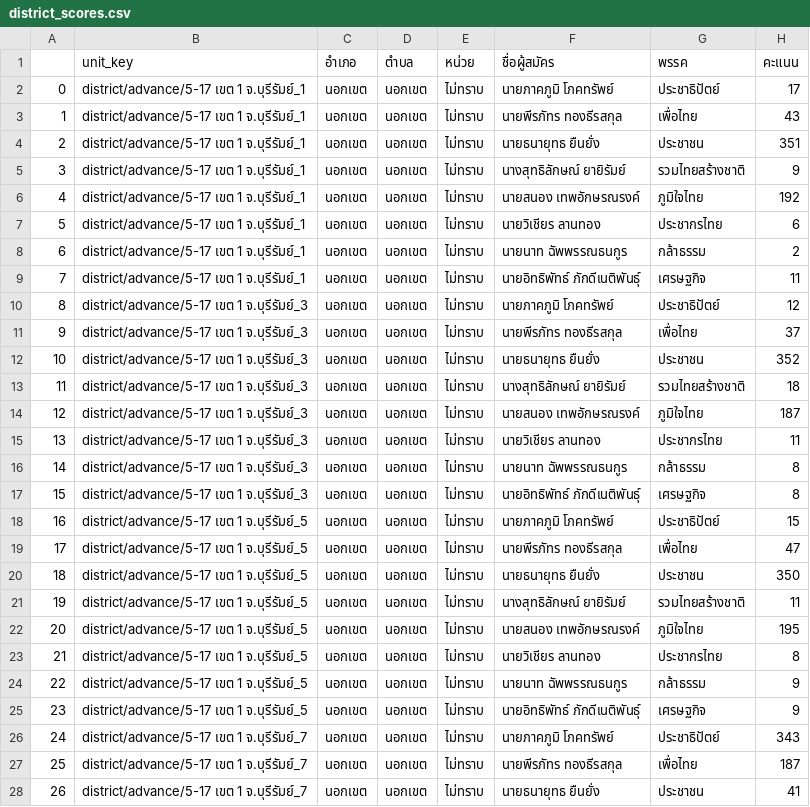
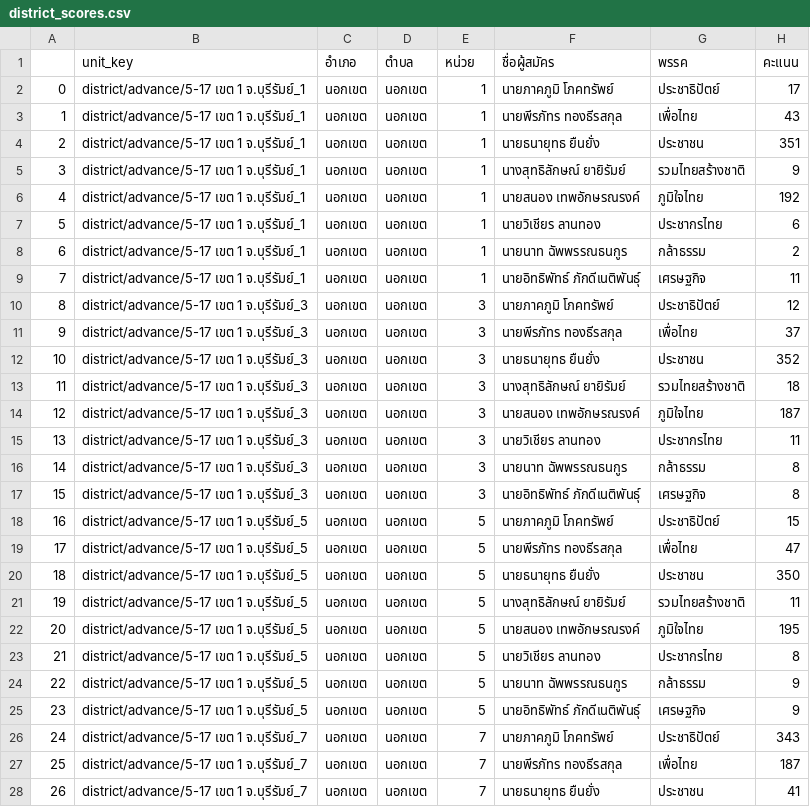
Before and after one commit to polar-bear-cu/dsde-buriram-1, a CSV file: flatten_result/district_scores.csv, drawn as a sheet; only a part is shown; the diff covers the shown part only.

Commit message:
fix: advance unit and partylist ui

```diff
--- a/flatten_result/district_scores.csv
+++ b/flatten_result/district_scores.csv
@@ -1,28 +1,28 @@
 ,unit_key,อำเภอ,ตำบล,หน่วย,ชื่อผู้สมัคร,พรรค,คะแนน
-0,district/advance/5-17 เขต 1 จ.บุรีรัมย์_1,นอกเขต,นอกเขต,ไม่ทราบ,นายภาคภูมิ โภคทรัพย์,ประชาธิปัตย์,17
-1,district/advance/5-17 เขต 1 จ.บุรีรัมย์_1,นอกเขต,นอกเขต,ไม่ทราบ,นายพีรภัทร ทองธีรสกุล,เพื่อไทย,43
-2,district/advance/5-17 เขต 1 จ.บุรีรัมย์_1,นอกเขต,นอกเขต,ไม่ทราบ,นายธนายุทธ ยืนยั่ง,ประชาชน,351
-3,district/advance/5-17 เขต 1 จ.บุรีรัมย์_1,นอกเขต,นอกเขต,ไม่ทราบ,นางสุทธิลักษณ์ ยายิรัมย์,รวมไทยสร้างชาติ,9
-4,district/advance/5-17 เขต 1 จ.บุรีรัมย์_1,นอกเขต,นอกเขต,ไม่ทราบ,นายสนอง เทพอักษรณรงค์,ภูมิใจไทย,192
-5,district/advance/5-17 เขต 1 จ.บุรีรัมย์_1,นอกเขต,นอกเขต,ไม่ทราบ,นายวิเชียร ลานทอง,ประชากรไทย,6
-6,district/advance/5-17 เขต 1 จ.บุรีรัมย์_1,นอกเขต,นอกเขต,ไม่ทราบ,นายนาท ฉัพพรรณธนกูร,กล้าธรรม,2
-7,district/advance/5-17 เขต 1 จ.บุรีรัมย์_1,นอกเขต,นอกเขต,ไม่ทราบ,นายอิทธิพัทธ์ ภักดีเนติพันธุ์,เศรษฐกิจ,11
-8,district/advance/5-17 เขต 1 จ.บุรีรัมย์_3,นอกเขต,นอกเขต,ไม่ทราบ,นายภาคภูมิ โภคทรัพย์,ประชาธิปัตย์,12
-9,district/advance/5-17 เขต 1 จ.บุรีรัมย์_3,นอกเขต,นอกเขต,ไม่ทราบ,นายพีรภัทร ทองธีรสกุล,เพื่อไทย,37
-10,district/advance/5-17 เขต 1 จ.บุรีรัมย์_3,นอกเขต,นอกเขต,ไม่ทราบ,นายธนายุทธ ยืนยั่ง,ประชาชน,352
-11,district/advance/5-17 เขต 1 จ.บุรีรัมย์_3,นอกเขต,นอกเขต,ไม่ทราบ,นางสุทธิลักษณ์ ยายิรัมย์,รวมไทยสร้างชาติ,18
-12,district/advance/5-17 เขต 1 จ.บุรีรัมย์_3,นอกเขต,นอกเขต,ไม่ทราบ,นายสนอง เทพอักษรณรงค์,ภูมิใจไทย,187
-13,district/advance/5-17 เขต 1 จ.บุรีรัมย์_3,นอกเขต,นอกเขต,ไม่ทราบ,นายวิเชียร ลานทอง,ประชากรไทย,11
-14,district/advance/5-17 เขต 1 จ.บุรีรัมย์_3,นอกเขต,นอกเขต,ไม่ทราบ,นายนาท ฉัพพรรณธนกูร,กล้าธรรม,8
-15,district/advance/5-17 เขต 1 จ.บุรีรัมย์_3,นอกเขต,นอกเขต,ไม่ทราบ,นายอิทธิพัทธ์ ภักดีเนติพันธุ์,เศรษฐกิจ,8
-16,district/advance/5-17 เขต 1 จ.บุรีรัมย์_5,นอกเขต,นอกเขต,ไม่ทราบ,นายภาคภูมิ โภคทรัพย์,ประชาธิปัตย์,15
-17,district/advance/5-17 เขต 1 จ.บุรีรัมย์_5,นอกเขต,นอกเขต,ไม่ทราบ,นายพีรภัทร ทองธีรสกุล,เพื่อไทย,47
-18,district/advance/5-17 เขต 1 จ.บุรีรัมย์_5,นอกเขต,นอกเขต,ไม่ทราบ,นายธนายุทธ ยืนยั่ง,ประชาชน,350
-19,district/advance/5-17 เขต 1 จ.บุรีรัมย์_5,นอกเขต,นอกเขต,ไม่ทราบ,นางสุทธิลักษณ์ ยายิรัมย์,รวมไทยสร้างชาติ,11
-20,district/advance/5-17 เขต 1 จ.บุรีรัมย์_5,นอกเขต,นอกเขต,ไม่ทราบ,นายสนอง เทพอักษรณรงค์,ภูมิใจไทย,195
-21,district/advance/5-17 เขต 1 จ.บุรีรัมย์_5,นอกเขต,นอกเขต,ไม่ทราบ,นายวิเชียร ลานทอง,ประชากรไทย,8
-22,district/advance/5-17 เขต 1 จ.บุรีรัมย์_5,นอกเขต,นอกเขต,ไม่ทราบ,นายนาท ฉัพพรรณธนกูร,กล้าธรรม,9
-23,district/advance/5-17 เขต 1 จ.บุรีรัมย์_5,นอกเขต,นอกเขต,ไม่ทราบ,นายอิทธิพัทธ์ ภักดีเนติพันธุ์,เศรษฐกิจ,9
-24,district/advance/5-17 เขต 1 จ.บุรีรัมย์_7,นอกเขต,นอกเขต,ไม่ทราบ,นายภาคภูมิ โภคทรัพย์,ประชาธิปัตย์,343
-25,district/advance/5-17 เขต 1 จ.บุรีรัมย์_7,นอกเขต,นอกเขต,ไม่ทราบ,นายพีรภัทร ทองธีรสกุล,เพื่อไทย,187
-26,district/advance/5-17 เขต 1 จ.บุรีรัมย์_7,นอกเขต,นอกเขต,ไม่ทราบ,นายธนายุทธ ยืนยั่ง,ประชาชน,41
+0,district/advance/5-17 เขต 1 จ.บุรีรัมย์_1,นอกเขต,นอกเขต,1,นายภาคภูมิ โภคทรัพย์,ประชาธิปัตย์,17
+1,district/advance/5-17 เขต 1 จ.บุรีรัมย์_1,นอกเขต,นอกเขต,1,นายพีรภัทร ทองธีรสกุล,เพื่อไทย,43
+2,district/advance/5-17 เขต 1 จ.บุรีรัมย์_1,นอกเขต,นอกเขต,1,นายธนายุทธ ยืนยั่ง,ประชาชน,351
+3,district/advance/5-17 เขต 1 จ.บุรีรัมย์_1,นอกเขต,นอกเขต,1,นางสุทธิลักษณ์ ยายิรัมย์,รวมไทยสร้างชาติ,9
+4,district/advance/5-17 เขต 1 จ.บุรีรัมย์_1,นอกเขต,นอกเขต,1,นายสนอง เทพอักษรณรงค์,ภูมิใจไทย,192
+5,district/advance/5-17 เขต 1 จ.บุรีรัมย์_1,นอกเขต,นอกเขต,1,นายวิเชียร ลานทอง,ประชากรไทย,6
+6,district/advance/5-17 เขต 1 จ.บุรีรัมย์_1,นอกเขต,นอกเขต,1,นายนาท ฉัพพรรณธนกูร,กล้าธรรม,2
+7,district/advance/5-17 เขต 1 จ.บุรีรัมย์_1,นอกเขต,นอกเขต,1,นายอิทธิพัทธ์ ภักดีเนติพันธุ์,เศรษฐกิจ,11
+8,district/advance/5-17 เขต 1 จ.บุรีรัมย์_3,นอกเขต,นอกเขต,3,นายภาคภูมิ โภคทรัพย์,ประชาธิปัตย์,12
+9,district/advance/5-17 เขต 1 จ.บุรีรัมย์_3,นอกเขต,นอกเขต,3,นายพีรภัทร ทองธีรสกุล,เพื่อไทย,37
+10,district/advance/5-17 เขต 1 จ.บุรีรัมย์_3,นอกเขต,นอกเขต,3,นายธนายุทธ ยืนยั่ง,ประชาชน,352
+11,district/advance/5-17 เขต 1 จ.บุรีรัมย์_3,นอกเขต,นอกเขต,3,นางสุทธิลักษณ์ ยายิรัมย์,รวมไทยสร้างชาติ,18
+12,district/advance/5-17 เขต 1 จ.บุรีรัมย์_3,นอกเขต,นอกเขต,3,นายสนอง เทพอักษรณรงค์,ภูมิใจไทย,187
+13,district/advance/5-17 เขต 1 จ.บุรีรัมย์_3,นอกเขต,นอกเขต,3,นายวิเชียร ลานทอง,ประชากรไทย,11
+14,district/advance/5-17 เขต 1 จ.บุรีรัมย์_3,นอกเขต,นอกเขต,3,นายนาท ฉัพพรรณธนกูร,กล้าธรรม,8
+15,district/advance/5-17 เขต 1 จ.บุรีรัมย์_3,นอกเขต,นอกเขต,3,นายอิทธิพัทธ์ ภักดีเนติพันธุ์,เศรษฐกิจ,8
+16,district/advance/5-17 เขต 1 จ.บุรีรัมย์_5,นอกเขต,นอกเขต,5,นายภาคภูมิ โภคทรัพย์,ประชาธิปัตย์,15
+17,district/advance/5-17 เขต 1 จ.บุรีรัมย์_5,นอกเขต,นอกเขต,5,นายพีรภัทร ทองธีรสกุล,เพื่อไทย,47
+18,district/advance/5-17 เขต 1 จ.บุรีรัมย์_5,นอกเขต,นอกเขต,5,นายธนายุทธ ยืนยั่ง,ประชาชน,350
+19,district/advance/5-17 เขต 1 จ.บุรีรัมย์_5,นอกเขต,นอกเขต,5,นางสุทธิลักษณ์ ยายิรัมย์,รวมไทยสร้างชาติ,11
+20,district/advance/5-17 เขต 1 จ.บุรีรัมย์_5,นอกเขต,นอกเขต,5,นายสนอง เทพอักษรณรงค์,ภูมิใจไทย,195
+21,district/advance/5-17 เขต 1 จ.บุรีรัมย์_5,นอกเขต,นอกเขต,5,นายวิเชียร ลานทอง,ประชากรไทย,8
+22,district/advance/5-17 เขต 1 จ.บุรีรัมย์_5,นอกเขต,นอกเขต,5,นายนาท ฉัพพรรณธนกูร,กล้าธรรม,9
+23,district/advance/5-17 เขต 1 จ.บุรีรัมย์_5,นอกเขต,นอกเขต,5,นายอิทธิพัทธ์ ภักดีเนติพันธุ์,เศรษฐกิจ,9
+24,district/advance/5-17 เขต 1 จ.บุรีรัมย์_7,นอกเขต,นอกเขต,7,นายภาคภูมิ โภคทรัพย์,ประชาธิปัตย์,343
+25,district/advance/5-17 เขต 1 จ.บุรีรัมย์_7,นอกเขต,นอกเขต,7,นายพีรภัทร ทองธีรสกุล,เพื่อไทย,187
+26,district/advance/5-17 เขต 1 จ.บุรีรัมย์_7,นอกเขต,นอกเขต,7,นายธนายุทธ ยืนยั่ง,ประชาชน,41
```
Also changed, not shown: 37 edited cells elsewhere in this file, flatten_result/district_summary.csv, flatten_result/partylist_summary.csv, 8 other files.
